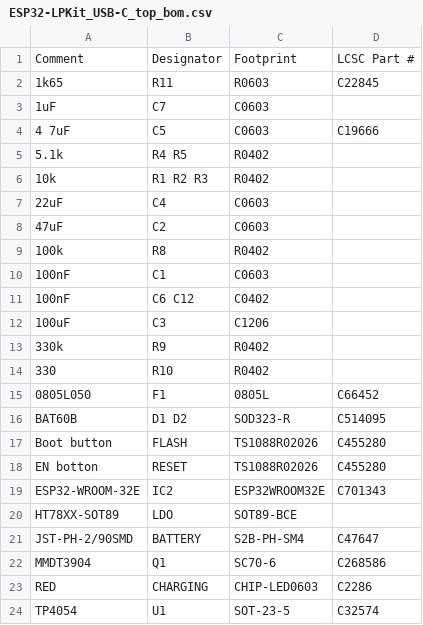
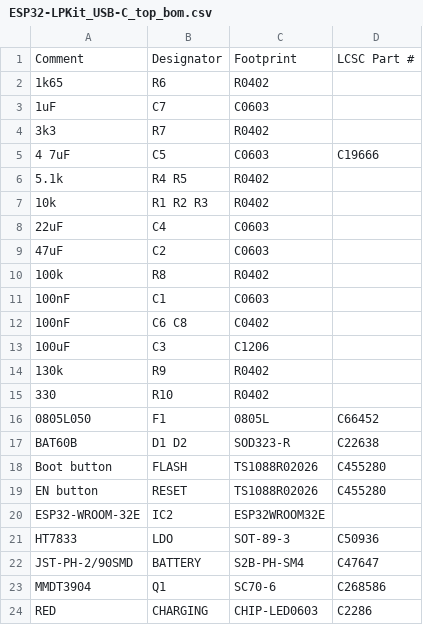
Before and after one commit to LaskaKit/ESP32-LPKit, a CSV file: Production/ESP32-LPKit_USB-C_top_bom.csv, drawn as a sheet; only a part is shown; the shorter side is filled out with more unchanged rows.

```diff
--- a/Production/ESP32-LPKit_USB-C_top_bom.csv
+++ b/Production/ESP32-LPKit_USB-C_top_bom.csv
@@ -1,4 +1,5 @@
 Comment,Designator,Footprint,LCSC Part #
-1k65,R11,R0603,C22845
+1k65,R6,R0402,
 1uF,C7,C0603,
+3k3,R7,R0402,
 4 7uF,C5,C0603,C19666
@@ -10,12 +11,12 @@ Comment,Designator,Footprint,LCSC Part #
 100nF,C1,C0603,
-100nF,C6 C12,C0402,
+100nF,C6 C8,C0402,
 100uF,C3,C1206,
-330k,R9,R0402,
+130k,R9,R0402,
 330,R10,R0402,
 0805L050,F1,0805L,C66452
-BAT60B,D1 D2,SOD323-R,C514095
+BAT60B,D1 D2,SOD323-R,C22638
 Boot button,FLASH,TS1088R02026,C455280
-EN botton,RESET,TS1088R02026,C455280
-ESP32-WROOM-32E,IC2,ESP32WROOM32E,C701343
-HT78XX-SOT89,LDO,SOT89-BCE,
+EN button,RESET,TS1088R02026,C455280
+ESP32-WROOM-32E,IC2,ESP32WROOM32E,
+HT7833,LDO,SOT-89-3,C50936
 JST-PH-2/90SMD,BATTERY,S2B-PH-SM4,C47647
```
Also changed, not shown: Production/ESP32-LPKit_USB-C_top_cpl.csv, 34 other files.
